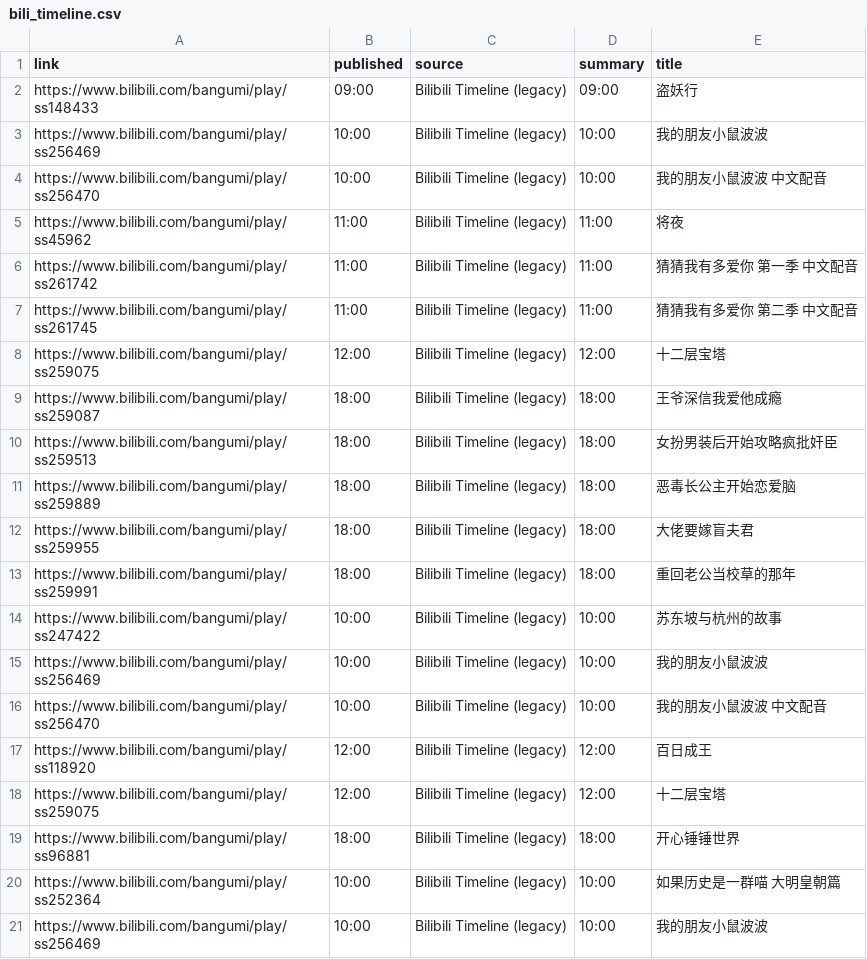
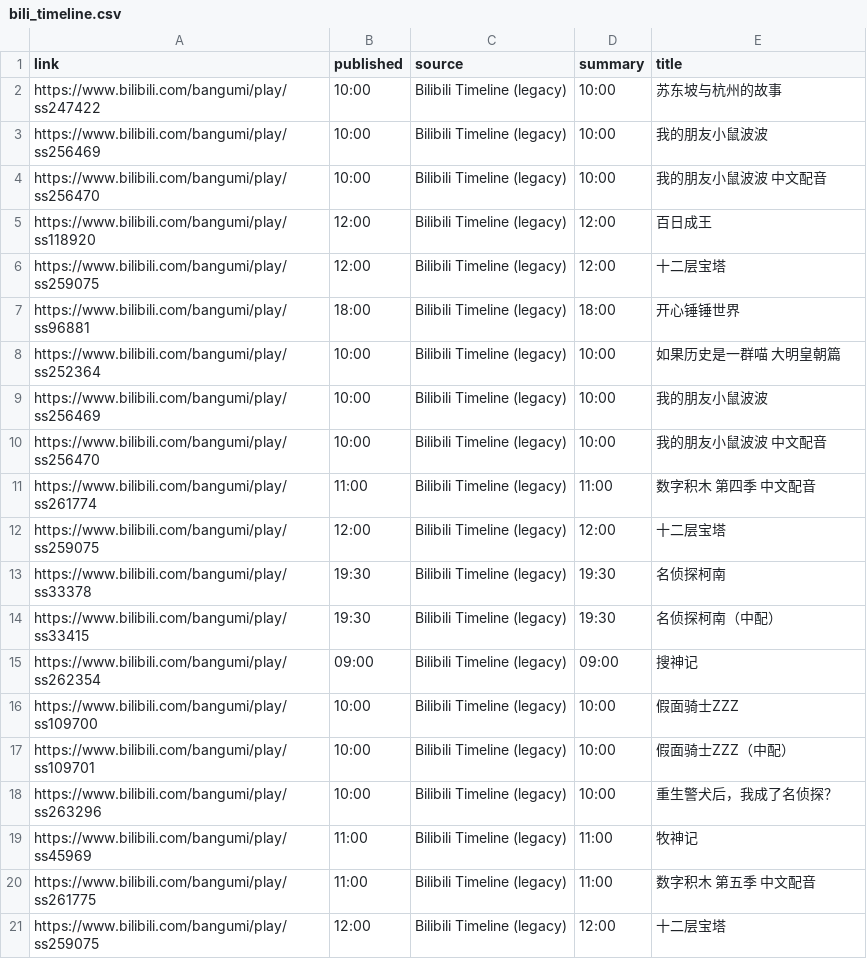
Before and after one commit to BennetttChen/Python-crawl, a CSV file: output/bili_timeline.csv, drawn as a sheet.

```diff
--- a/output/bili_timeline.csv
+++ b/output/bili_timeline.csv
@@ -1,14 +1,2 @@
 link,published,source,summary,title
-https://www.bilibili.com/bangumi/play/ss148433,09:00,Bilibili Timeline (legacy),09:00,盗妖行
-https://www.bilibili.com/bangumi/play/ss256469,10:00,Bilibili Timeline (legacy),10:00,我的朋友小鼠波波
-https://www.bilibili.com/bangumi/play/ss256470,10:00,Bilibili Timeline (legacy),10:00,我的朋友小鼠波波 中文配音
-https://www.bilibili.com/bangumi/play/ss45962,11:00,Bilibili Timeline (legacy),11:00,将夜
-https://www.bilibili.com/bangumi/play/ss261742,11:00,Bilibili Timeline (legacy),11:00,猜猜我有多爱你 第一季 中文配音
-https://www.bilibili.com/bangumi/play/ss261745,11:00,Bilibili Timeline (legacy),11:00,猜猜我有多爱你 第二季 中文配音
-https://www.bilibili.com/bangumi/play/ss259075,12:00,Bilibili Timeline (legacy),12:00,十二层宝塔
-https://www.bilibili.com/bangumi/play/ss259087,18:00,Bilibili Timeline (legacy),18:00,王爷深信我爱他成瘾
-https://www.bilibili.com/bangumi/play/ss259513,18:00,Bilibili Timeline (legacy),18:00,女扮男装后开始攻略疯批奸臣
-https://www.bilibili.com/bangumi/play/ss259889,18:00,Bilibili Timeline (legacy),18:00,恶毒长公主开始恋爱脑
-https://www.bilibili.com/bangumi/play/ss259955,18:00,Bilibili Timeline (legacy),18:00,大佬要嫁盲夫君
-https://www.bilibili.com/bangumi/play/ss259991,18:00,Bilibili Timeline (legacy),18:00,重回老公当校草的那年
 https://www.bilibili.com/bangumi/play/ss247422,10:00,Bilibili Timeline (legacy),10:00,苏东坡与杭州的故事
@@ -21 +9,13 @@ https://www.bilibili.com/bangumi/play/ss252364,10:00,Bilibili Timeline (legacy),
 https://www.bilibili.com/bangumi/play/ss256469,10:00,Bilibili Timeline (legacy),10:00,我的朋友小鼠波波
+https://www.bilibili.com/bangumi/play/ss256470,10:00,Bilibili Timeline (legacy),10:00,我的朋友小鼠波波 中文配音
+https://www.bilibili.com/bangumi/play/ss261774,11:00,Bilibili Timeline (legacy),11:00,数字积木 第四季 中文配音
+https://www.bilibili.com/bangumi/play/ss259075,12:00,Bilibili Timeline (legacy),12:00,十二层宝塔
+https://www.bilibili.com/bangumi/play/ss33378,19:30,Bilibili Timeline (legacy),19:30,名侦探柯南
+https://www.bilibili.com/bangumi/play/ss33415,19:30,Bilibili Timeline (legacy),19:30,名侦探柯南（中配）
+https://www.bilibili.com/bangumi/play/ss262354,09:00,Bilibili Timeline (legacy),09:00,搜神记
+https://www.bilibili.com/bangumi/play/ss109700,10:00,Bilibili Timeline (legacy),10:00,假面骑士ZZZ
+https://www.bilibili.com/bangumi/play/ss109701,10:00,Bilibili Timeline (legacy),10:00,假面骑士ZZZ（中配）
+https://www.bilibili.com/bangumi/play/ss263296,10:00,Bilibili Timeline (legacy),10:00,重生警犬后，我成了名侦探？
+https://www.bilibili.com/bangumi/play/ss45969,11:00,Bilibili Timeline (legacy),11:00,牧神记
+https://www.bilibili.com/bangumi/play/ss261775,11:00,Bilibili Timeline (legacy),11:00,数字积木 第五季 中文配音
+https://www.bilibili.com/bangumi/play/ss259075,12:00,Bilibili Timeline (legacy),12:00,十二层宝塔
```
Also changed, not shown: output/steam_news.csv, 4 other files.
